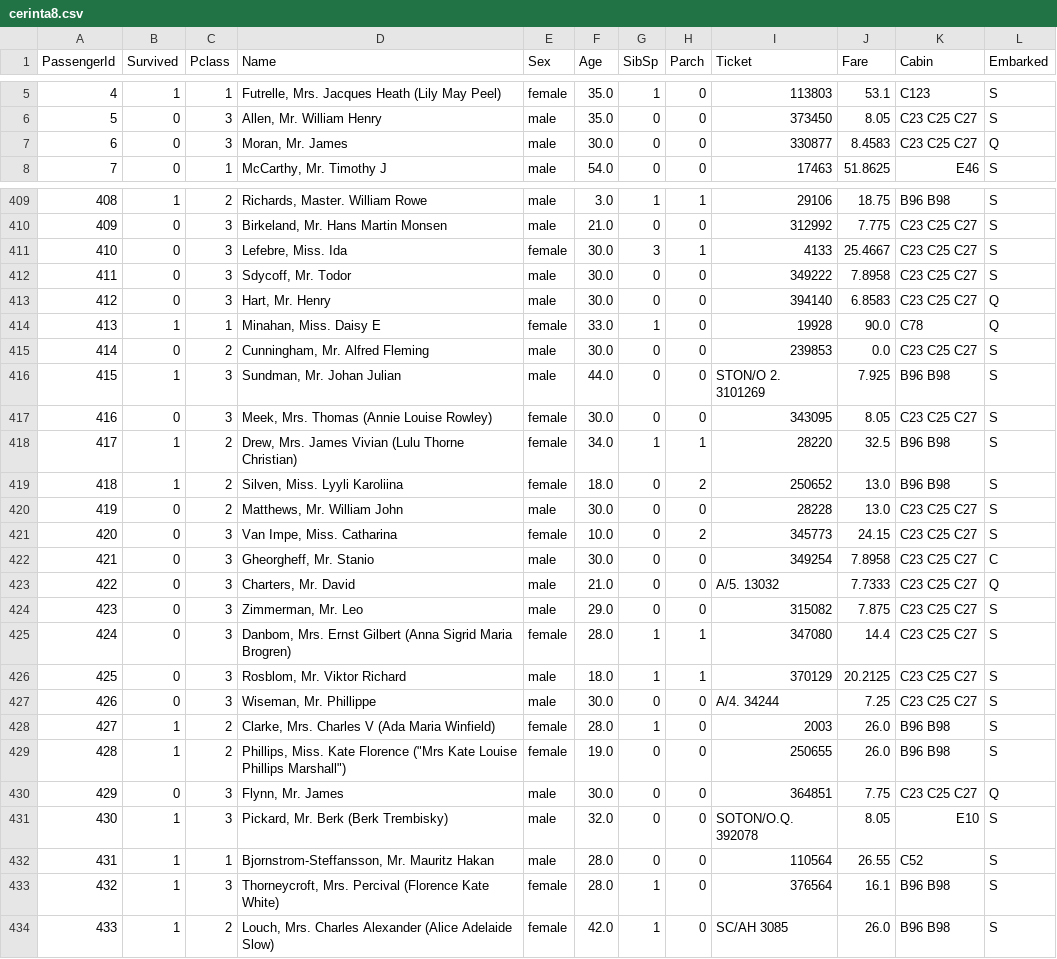
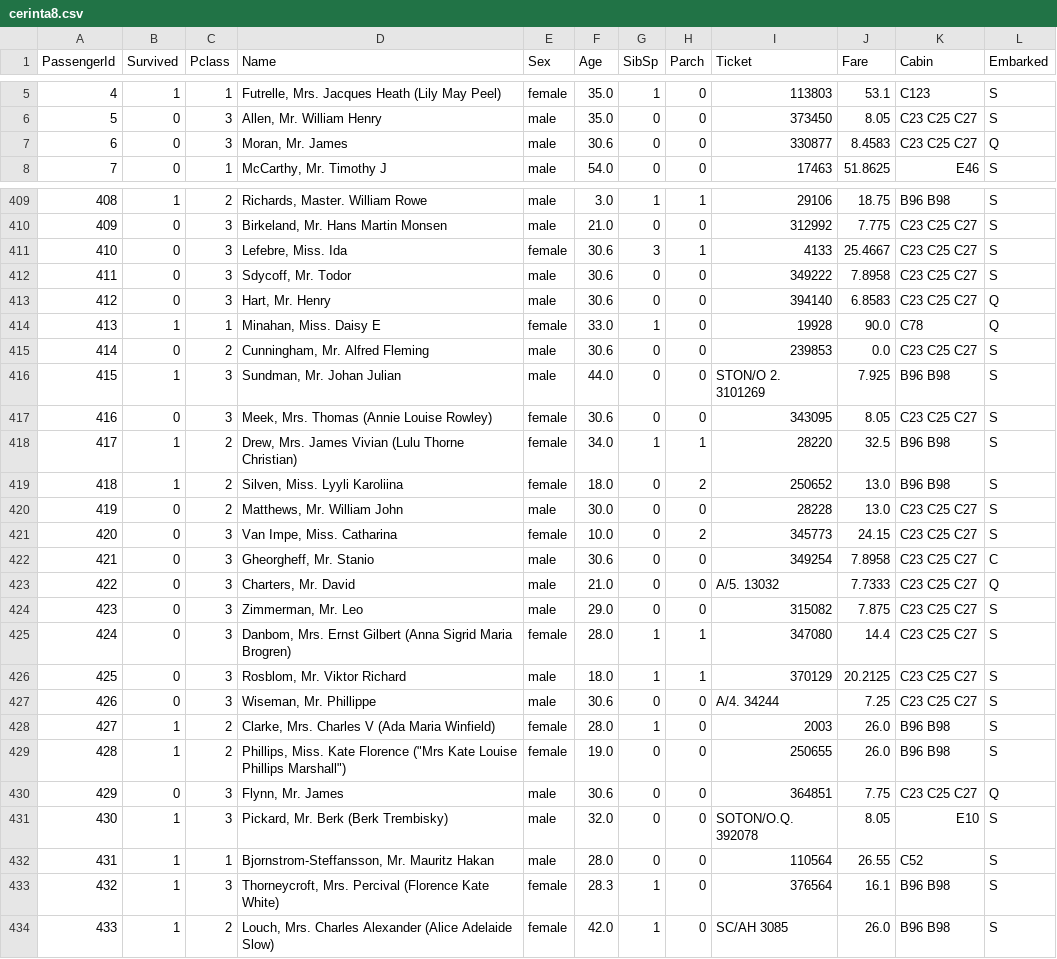
Before and after one commit to SerbanAlex04/ParteaI, a CSV file: Date/cerinta8.csv, drawn as a sheet; only a part is shown, gaps mark what is left out; the diff covers the shown part only.

Commit message:
cerinta 8, rotunjisem media int, am vazut ca sunt si valori float la age

```diff
--- a/Date/cerinta8.csv
+++ b/Date/cerinta8.csv
@@ -6,3 +6,3 @@ PassengerId,Survived,Pclass,Name,Sex,Age,SibSp,Parch,Ticket,Fare,Cabin,Embarked
 5,0,3,"Allen, Mr. William Henry",male,35.0,0,0,373450,8.05,C23 C25 C27,S
-6,0,3,"Moran, Mr. James",male,30.0,0,0,330877,8.4583,C23 C25 C27,Q
+6,0,3,"Moran, Mr. James",male,30.6,0,0,330877,8.4583,C23 C25 C27,Q
 7,0,1,"McCarthy, Mr. Timothy J",male,54.0,0,0,17463,51.8625,E46,S
@@ -410,9 +410,9 @@ PassengerId,Survived,Pclass,Name,Sex,Age,SibSp,Parch,Ticket,Fare,Cabin,Embarked
 409,0,3,"Birkeland, Mr. Hans Martin Monsen",male,21.0,0,0,312992,7.775,C23 C25 C27,S
-410,0,3,"Lefebre, Miss. Ida",female,30.0,3,1,4133,25.4667,C23 C25 C27,S
-411,0,3,"Sdycoff, Mr. Todor",male,30.0,0,0,349222,7.8958,C23 C25 C27,S
-412,0,3,"Hart, Mr. Henry",male,30.0,0,0,394140,6.8583,C23 C25 C27,Q
+410,0,3,"Lefebre, Miss. Ida",female,30.6,3,1,4133,25.4667,C23 C25 C27,S
+411,0,3,"Sdycoff, Mr. Todor",male,30.6,0,0,349222,7.8958,C23 C25 C27,S
+412,0,3,"Hart, Mr. Henry",male,30.6,0,0,394140,6.8583,C23 C25 C27,Q
 413,1,1,"Minahan, Miss. Daisy E",female,33.0,1,0,19928,90.0,C78,Q
-414,0,2,"Cunningham, Mr. Alfred Fleming",male,30.0,0,0,239853,0.0,C23 C25 C27,S
+414,0,2,"Cunningham, Mr. Alfred Fleming",male,30.6,0,0,239853,0.0,C23 C25 C27,S
 415,1,3,"Sundman, Mr. Johan Julian",male,44.0,0,0,STON/O 2. 3101269,7.925,B96 B98,S
-416,0,3,"Meek, Mrs. Thomas (Annie Louise Rowley)",female,30.0,0,0,343095,8.05,C23 C25 C27,S
+416,0,3,"Meek, Mrs. Thomas (Annie Louise Rowley)",female,30.6,0,0,343095,8.05,C23 C25 C27,S
 417,1,2,"Drew, Mrs. James Vivian (Lulu Thorne Christian)",female,34.0,1,1,28220,32.5,B96 B98,S
@@ -421,3 +421,3 @@ PassengerId,Survived,Pclass,Name,Sex,Age,SibSp,Parch,Ticket,Fare,Cabin,Embarked
 420,0,3,"Van Impe, Miss. Catharina",female,10.0,0,2,345773,24.15,C23 C25 C27,S
-421,0,3,"Gheorgheff, Mr. Stanio",male,30.0,0,0,349254,7.8958,C23 C25 C27,C
+421,0,3,"Gheorgheff, Mr. Stanio",male,30.6,0,0,349254,7.8958,C23 C25 C27,C
 422,0,3,"Charters, Mr. David",male,21.0,0,0,A/5. 13032,7.7333,C23 C25 C27,Q
@@ -426,9 +426,9 @@ PassengerId,Survived,Pclass,Name,Sex,Age,SibSp,Parch,Ticket,Fare,Cabin,Embarked
 425,0,3,"Rosblom, Mr. Viktor Richard",male,18.0,1,1,370129,20.2125,C23 C25 C27,S
-426,0,3,"Wiseman, Mr. Phillippe",male,30.0,0,0,A/4. 34244,7.25,C23 C25 C27,S
+426,0,3,"Wiseman, Mr. Phillippe",male,30.6,0,0,A/4. 34244,7.25,C23 C25 C27,S
 427,1,2,"Clarke, Mrs. Charles V (Ada Maria Winfield)",female,28.0,1,0,2003,26.0,B96 B98,S
 428,1,2,"Phillips, Miss. Kate Florence (""Mrs Kate Louise Phillips Marshall"")",female,19.0,0,0,250655,26.0,B96 B98,S
-429,0,3,"Flynn, Mr. James",male,30.0,0,0,364851,7.75,C23 C25 C27,Q
+429,0,3,"Flynn, Mr. James",male,30.6,0,0,364851,7.75,C23 C25 C27,Q
 430,1,3,"Pickard, Mr. Berk (Berk Trembisky)",male,32.0,0,0,SOTON/O.Q. 392078,8.05,E10,S
 431,1,1,"Bjornstrom-Steffansson, Mr. Mauritz Hakan",male,28.0,0,0,110564,26.55,C52,S
-432,1,3,"Thorneycroft, Mrs. Percival (Florence Kate White)",female,28.0,1,0,376564,16.1,B96 B98,S
+432,1,3,"Thorneycroft, Mrs. Percival (Florence Kate White)",female,28.3,1,0,376564,16.1,B96 B98,S
 433,1,2,"Louch, Mrs. Charles Alexander (Alice Adelaide Slow)",female,42.0,1,0,SC/AH 3085,26.0,B96 B98,S
```
Also changed, not shown: 167 edited cells elsewhere in this file, 1 other file.
